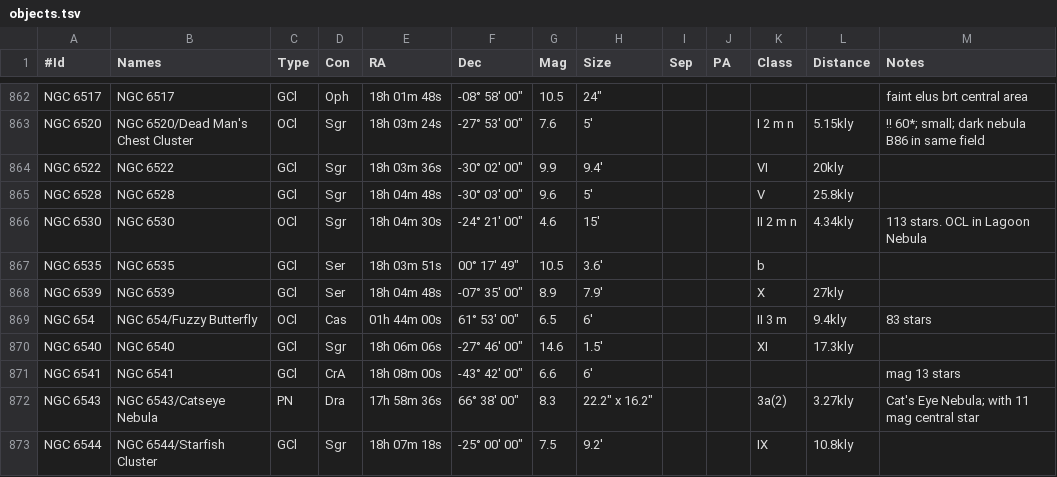
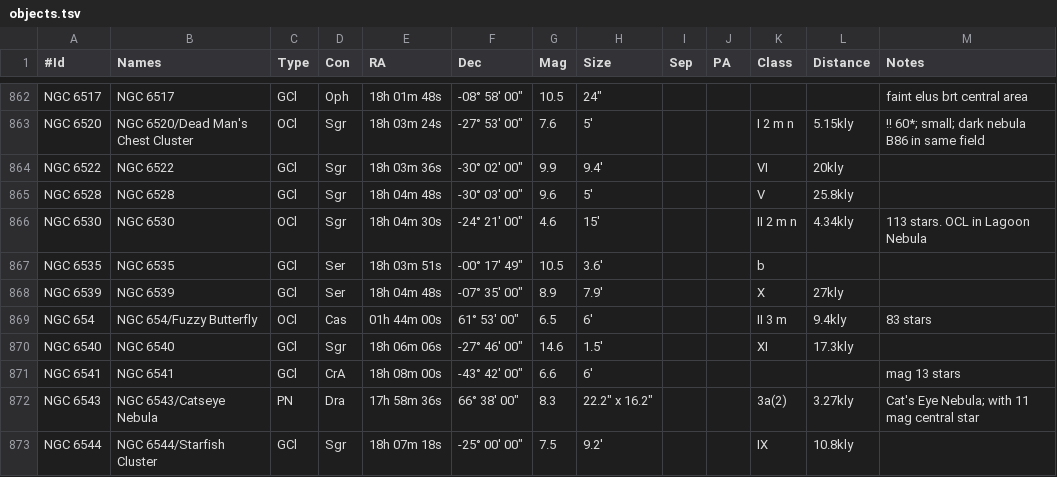
Before and after one commit to jonathanacross/astrodb, a TSV file: data/objects.tsv, drawn as a sheet; only a part is shown, gaps mark what is left out.

```diff
--- a/data/objects.tsv
+++ b/data/objects.tsv
@@ -866,3 +866,3 @@ NGC 6528	NGC 6528	GCl	Sgr	18h 04m 48s	-30° 03' 00"	9.6	5'			V	25.8kly
 NGC 6530	NGC 6530	OCl	Sgr	18h 04m 30s	-24° 21' 00"	4.6	15'			II 2 m n	4.34kly	113 stars. OCL in Lagoon Nebula
-NGC 6535	NGC 6535	GCl	Ser	18h 03m 51s	00° 17' 49"	10.5	3.6'			b		
+NGC 6535	NGC 6535	GCl	Ser	18h 03m 51s	-00° 17' 49"	10.5	3.6'			b		
 NGC 6539	NGC 6539	GCl	Ser	18h 04m 48s	-07° 35' 00"	8.9	7.9'			X	27kly	
```
Also changed, not shown: data/observations.tsv.
